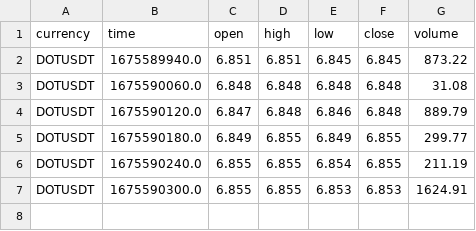
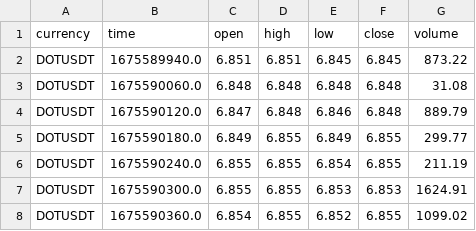
Before and after one commit to hamidm21/trading_view_crawler, a CSV file: data/candles/crawler/DOTUSDT/1m.csv, drawn as a sheet; the diff names each change by its address in the sheet, - before the commit and + after, or states it on an @@ line.

```diff
--- a/data/candles/crawler/DOTUSDT/1m.csv
+++ b/data/candles/crawler/DOTUSDT/1m.csv
+row 8: DOTUSDT | 1675590360.0 | 6.854 | 6.855 | 6.852 | 6.855 | 1099.02
```
Also changed, not shown: 1 other file.
